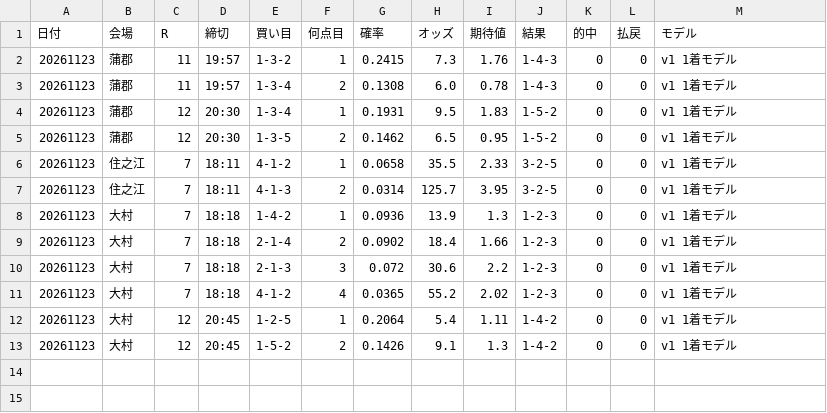
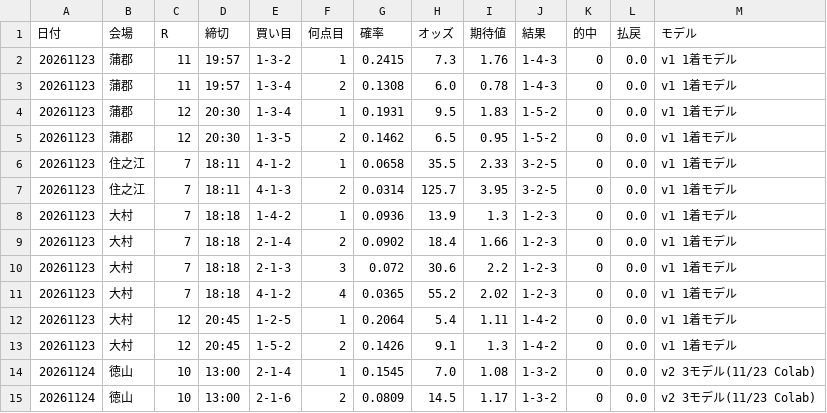
Before and after one commit to pocha2525/boatrace-ai, a CSV file: logs/all_bets.csv, drawn as a sheet.

```diff
--- a/logs/all_bets.csv
+++ b/logs/all_bets.csv
@@ -1,13 +1,15 @@
 日付,会場,R,締切,買い目,何点目,確率,オッズ,期待値,結果,的中,払戻,モデル
-20261123,蒲郡,11,19:57,1-3-2,1,0.2415,7.3,1.76,1-4-3,0,0,v1 1着モデル
-20261123,蒲郡,11,19:57,1-3-4,2,0.1308,6.0,0.78,1-4-3,0,0,v1 1着モデル
-20261123,蒲郡,12,20:30,1-3-4,1,0.1931,9.5,1.83,1-5-2,0,0,v1 1着モデル
-20261123,蒲郡,12,20:30,1-3-5,2,0.1462,6.5,0.95,1-5-2,0,0,v1 1着モデル
-20261123,住之江,7,18:11,4-1-2,1,0.0658,35.5,2.33,3-2-5,0,0,v1 1着モデル
-20261123,住之江,7,18:11,4-1-3,2,0.0314,125.7,3.95,3-2-5,0,0,v1 1着モデル
-20261123,大村,7,18:18,1-4-2,1,0.0936,13.9,1.3,1-2-3,0,0,v1 1着モデル
-20261123,大村,7,18:18,2-1-4,2,0.0902,18.4,1.66,1-2-3,0,0,v1 1着モデル
-20261123,大村,7,18:18,2-1-3,3,0.072,30.6,2.2,1-2-3,0,0,v1 1着モデル
-20261123,大村,7,18:18,4-1-2,4,0.0365,55.2,2.02,1-2-3,0,0,v1 1着モデル
-20261123,大村,12,20:45,1-2-5,1,0.2064,5.4,1.11,1-4-2,0,0,v1 1着モデル
-20261123,大村,12,20:45,1-5-2,2,0.1426,9.1,1.3,1-4-2,0,0,v1 1着モデル
+20261123,蒲郡,11,19:57,1-3-2,1,0.2415,7.3,1.76,1-4-3,0,0.0,v1 1着モデル
+20261123,蒲郡,11,19:57,1-3-4,2,0.1308,6.0,0.78,1-4-3,0,0.0,v1 1着モデル
+20261123,蒲郡,12,20:30,1-3-4,1,0.1931,9.5,1.83,1-5-2,0,0.0,v1 1着モデル
+20261123,蒲郡,12,20:30,1-3-5,2,0.1462,6.5,0.95,1-5-2,0,0.0,v1 1着モデル
+20261123,住之江,7,18:11,4-1-2,1,0.0658,35.5,2.33,3-2-5,0,0.0,v1 1着モデル
+20261123,住之江,7,18:11,4-1-3,2,0.0314,125.7,3.95,3-2-5,0,0.0,v1 1着モデル
+20261123,大村,7,18:18,1-4-2,1,0.0936,13.9,1.3,1-2-3,0,0.0,v1 1着モデル
+20261123,大村,7,18:18,2-1-4,2,0.0902,18.4,1.66,1-2-3,0,0.0,v1 1着モデル
+20261123,大村,7,18:18,2-1-3,3,0.072,30.6,2.2,1-2-3,0,0.0,v1 1着モデル
+20261123,大村,7,18:18,4-1-2,4,0.0365,55.2,2.02,1-2-3,0,0.0,v1 1着モデル
+20261123,大村,12,20:45,1-2-5,1,0.2064,5.4,1.11,1-4-2,0,0.0,v1 1着モデル
+20261123,大村,12,20:45,1-5-2,2,0.1426,9.1,1.3,1-4-2,0,0.0,v1 1着モデル
+20261124,徳山,10,13:00,2-1-4,1,0.1545,7.0,1.08,1-3-2,0,0.0,v2 3モデル(11/23 Colab)
+20261124,徳山,10,13:00,2-1-6,2,0.0809,14.5,1.17,1-3-2,0,0.0,v2 3モデル(11/23 Colab)
```
Also changed, not shown: logs/calibration.csv, 3 other files.
